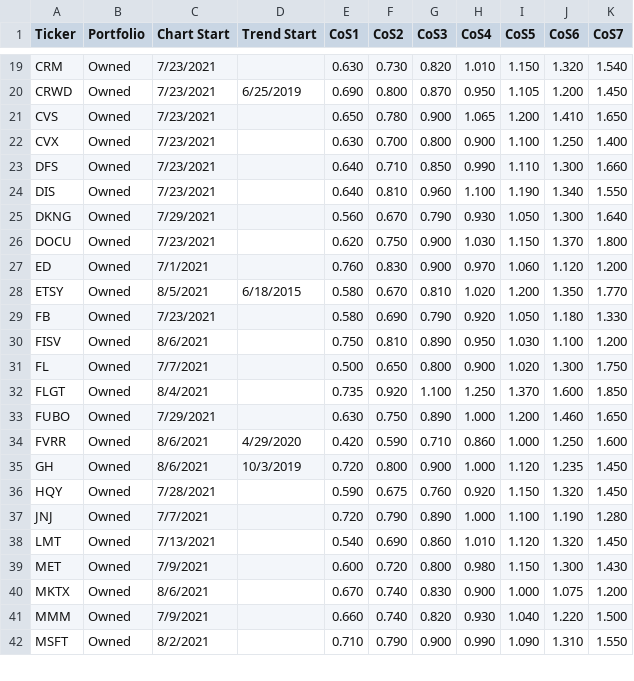
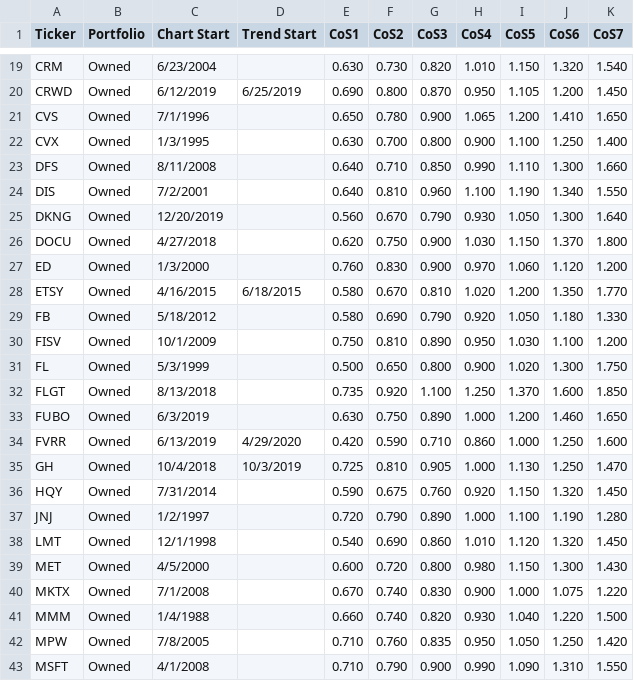
Before and after one commit to AjayArora35/StockList, a CSV file: StockList.csv, drawn as a sheet; only a part is shown, gaps mark what is left out; addresses are those after the commit; the diff covers the shown part only; the diff names each change by its address in the sheet, - before the commit and + after, or states it on an @@ line.

```diff
--- a/StockList.csv
+++ b/StockList.csv
-C19 (Chart Start): 7/23/2021
+C19 (Chart Start): 6/23/2004
-C20 (Chart Start): 7/23/2021
+C20 (Chart Start): 6/12/2019
-C21 (Chart Start): 7/23/2021
+C21 (Chart Start): 7/1/1996
-C22 (Chart Start): 7/23/2021
+C22 (Chart Start): 1/3/1995
-C23 (Chart Start): 7/23/2021
+C23 (Chart Start): 8/11/2008
-C24 (Chart Start): 7/23/2021
+C24 (Chart Start): 7/2/2001
-C25 (Chart Start): 7/29/2021
+C25 (Chart Start): 12/20/2019
-C26 (Chart Start): 7/23/2021
+C26 (Chart Start): 4/27/2018
-C27 (Chart Start): 7/1/2021
+C27 (Chart Start): 1/3/2000
-C28 (Chart Start): 8/5/2021
+C28 (Chart Start): 4/16/2015
-C29 (Chart Start): 7/23/2021
+C29 (Chart Start): 5/18/2012
-C30 (Chart Start): 8/6/2021
+C30 (Chart Start): 10/1/2009
-C31 (Chart Start): 7/7/2021
+C31 (Chart Start): 5/3/1999
-C32 (Chart Start): 8/4/2021
+C32 (Chart Start): 8/13/2018
-C33 (Chart Start): 7/29/2021
+C33 (Chart Start): 6/3/2019
-C34 (Chart Start): 8/6/2021
+C34 (Chart Start): 6/13/2019
-C35 (Chart Start): 8/6/2021
+C35 (Chart Start): 10/4/2018
-E35 (CoS1): 0.720
+E35 (CoS1): 0.725
-F35 (CoS2): 0.800
+F35 (CoS2): 0.810
-G35 (CoS3): 0.900
+G35 (CoS3): 0.905
-I35 (CoS5): 1.120
+I35 (CoS5): 1.130
-J35 (CoS6): 1.235
+J35 (CoS6): 1.250
-K35 (CoS7): 1.450
+K35 (CoS7): 1.470
-C36 (Chart Start): 7/28/2021
+C36 (Chart Start): 7/31/2014
-C37 (Chart Start): 7/7/2021
+C37 (Chart Start): 1/2/1997
-C38 (Chart Start): 7/13/2021
+C38 (Chart Start): 12/1/1998
-C39 (Chart Start): 7/9/2021
+C39 (Chart Start): 4/5/2000
-C40 (Chart Start): 8/6/2021
+C40 (Chart Start): 7/1/2008
-K40 (CoS7): 1.200
+K40 (CoS7): 1.220
-C41 (Chart Start): 7/9/2021
+C41 (Chart Start): 1/4/1988
+row 42: MPW | Owned | 7/8/2005 |  | 0.710 | 0.760 | 0.835 | 0.950 | 1.050 | 1.250 | 1.420
-C43 (Chart Start): 8/2/2021
+C43 (Chart Start): 4/1/2008
```
Also changed, not shown: 2 removed rows and 77 edited cells elsewhere in this file.
